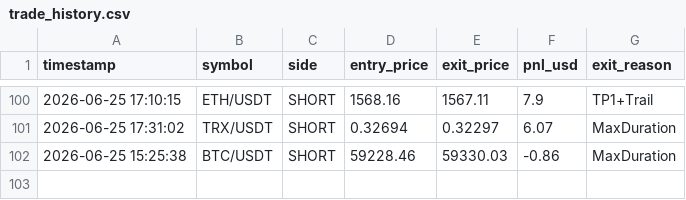
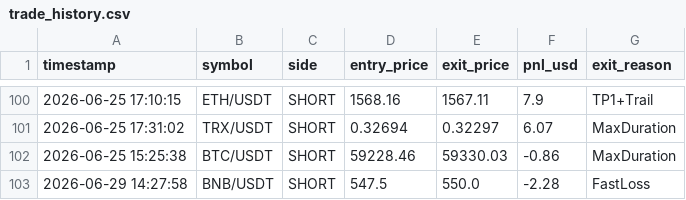
Before and after one commit to avimz50/CRYPTO-BOT-new, a CSV file: trade_history.csv, drawn as a sheet; only a part is shown, gaps mark what is left out; the diff names each change by its address in the sheet, - before the commit and + after, or states it on an @@ line.

```diff
--- a/trade_history.csv
+++ b/trade_history.csv
+row 103: 2026-06-29 14:27:58 | BNB/USDT | SHORT | 547.5 | 550.0 | -2.28 | FastLoss
```
